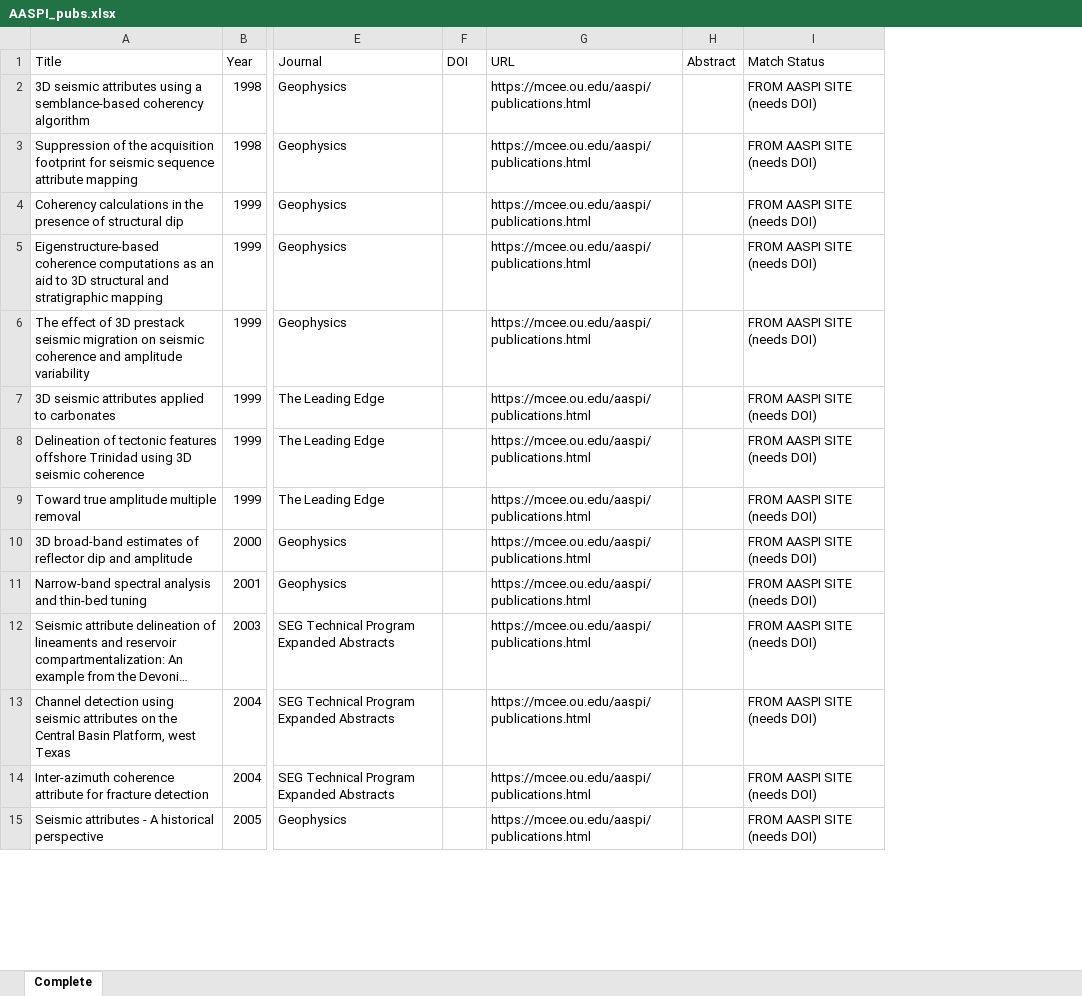
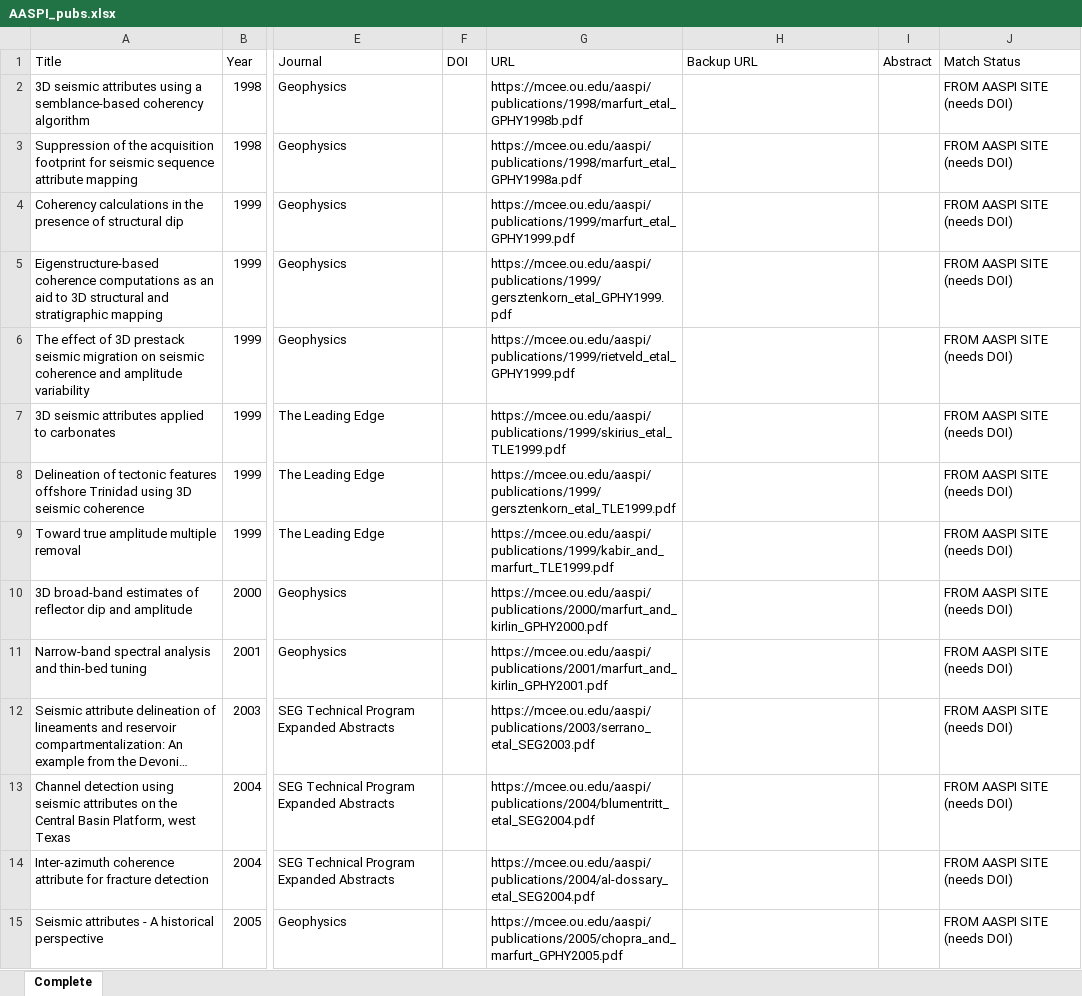
Before and after one commit to hbedle-subsurface/aaspi-publications, an Excel workbook: data/AASPI_pubs.xlsx, sheet Complete, drawn as a sheet; only a part is shown, gaps mark what is left out; long unchanged cells end in …; values as stored, in another font and other column widths than the file's, no borders; addresses are those after the commit; the diff covers the shown part only; the diff names each change by its address in the sheet, - before the commit and + after, or states it on an @@ line.

```diff
--- a/data/AASPI_pubs.xlsx (sheet Complete)
+++ b/data/AASPI_pubs.xlsx (sheet Complete)
+column G (URL), rows 2-15: https://mcee.ou.edu/aaspi/publications/1998/marfurt_etal_GPHY1998b.pdf | https://mcee.ou.edu/aaspi/publications/1998/marfurt_etal_GPHY1998a.pdf | https://mcee.ou.edu/aaspi/publications/1999/marfurt_etal_GPHY1999.pdf | https://mcee.ou.edu/aaspi/publications/1999/gersztenkorn_etal_GPHY1999.pdf | https://mcee.ou.edu/aaspi/publications/1999/rietveld_etal_GPHY1999.pdf | https://mcee.ou.edu/aaspi/publications/1999/skirius_etal_TLE1999.pdf | https://mcee.ou.edu/aaspi/publications/1999/gersztenkorn_etal_TLE1999.pdf | https://mcee.ou.edu/aaspi/publications/1999/kabir_and_marfurt_TLE1999.pdf | https://mcee.ou.edu/aaspi/publications/2000/marfurt_and_kirlin_GPHY2000.pdf | https://mcee.ou.edu/aaspi/publications/2001/marfurt_and_kirlin_GPHY2001.pdf | https://mcee.ou.edu/aaspi/publications/2003/serrano_etal_SEG2003.pdf | https://mcee.ou.edu/aaspi/publications/2004/blumentritt_etal_SEG2004.pdf | https://mcee.ou.edu/aaspi/publications/2004/al-dossary_etal_SEG2004.pdf | https://mcee.ou.edu/aaspi/publications/2005/chopra_and_marfurt_GPHY2005.pdf
-H1: URL
+H1: Backup URL
-H2:H15 (Backup URL): https://mcee.ou.edu/aaspi/publications.html
+H2:H15 (Backup URL): (empty)
```
Also changed, not shown: 201 edited cells elsewhere in this sheet, 3 other files.
